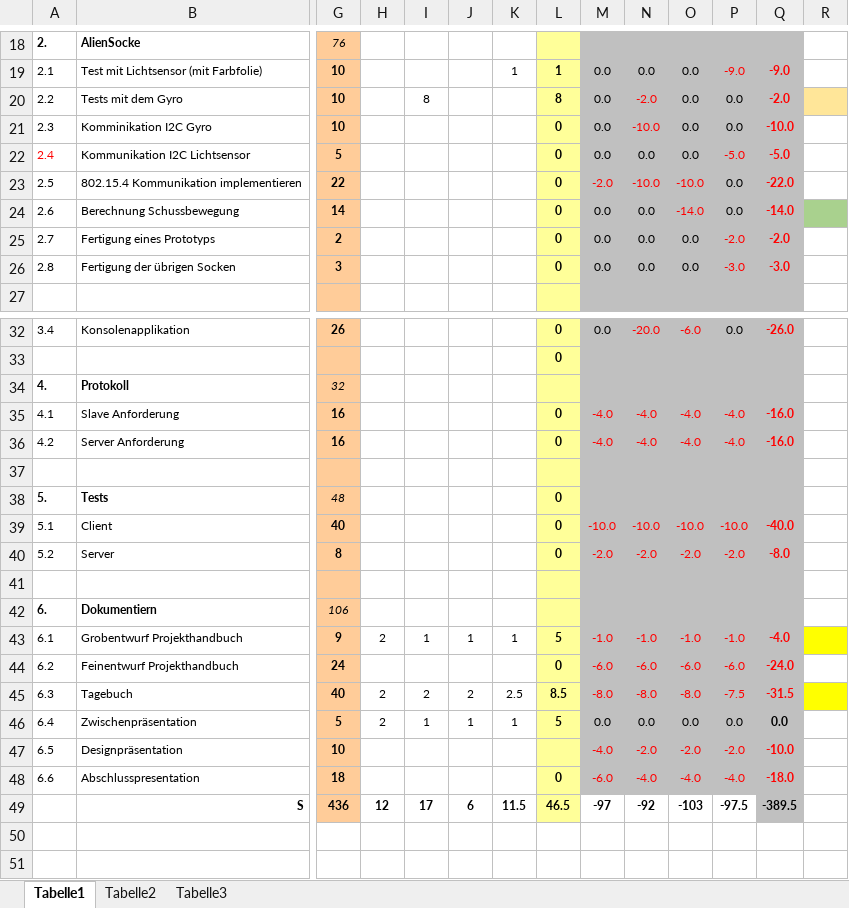
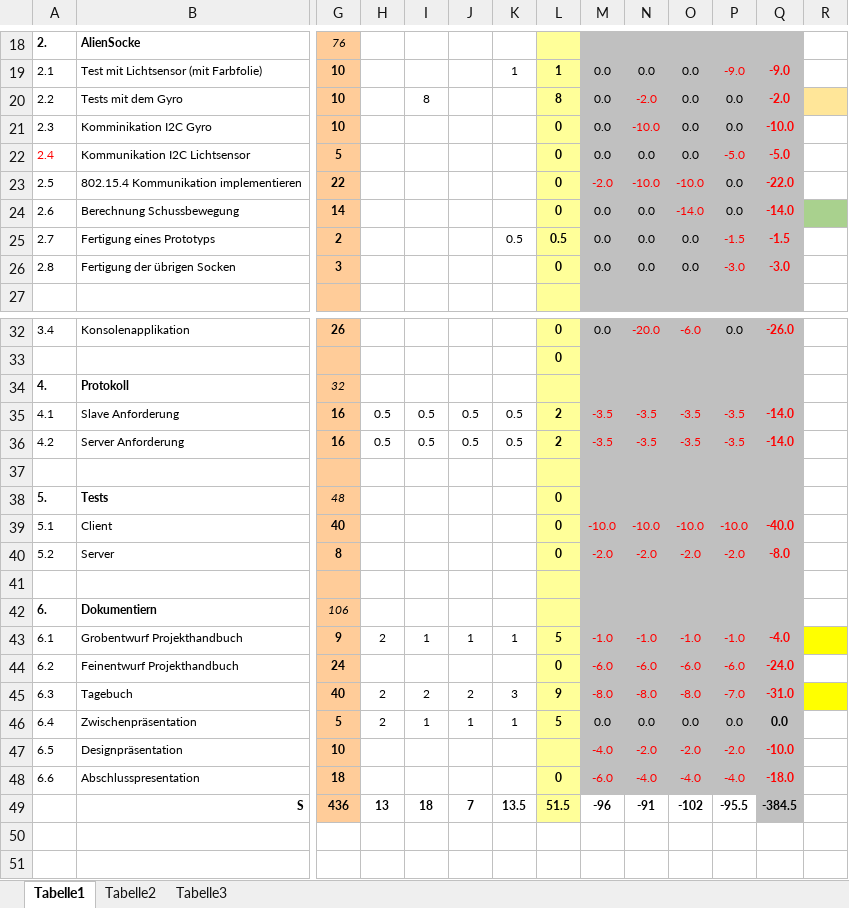
Before and after one commit to ChangeTheCode/AlienHacky, an Excel workbook: Projekt Handbuch/Projektplan.xlsx, sheet Tabelle1, drawn as a sheet; only a part is shown, gaps mark what is left out; values as stored, in another font and other column widths than the file's, no borders; charts and pictures not drawn; the diff names each change by its address in the sheet, - before the commit and + after, or states it on an @@ line.

```diff
--- a/Projekt Handbuch/Projektplan.xlsx (sheet Tabelle1)
+++ b/Projekt Handbuch/Projektplan.xlsx (sheet Tabelle1)
-K25: (empty)
+K25: 0.5
-L25: 0
+L25: 0.5
-P25: -2.0
+P25: -1.5
-Q25: -2.0
+Q25: -1.5
-H35:H36: (empty)
+H35:H36: 0.5
-I35:I36: (empty)
+I35:I36: 0.5
-J35:J36: (empty)
+J35:J36: 0.5
-K35:K36: (empty)
+K35:K36: 0.5
-L35:L36: 0
+L35:L36: 2
-M35:M36: -4.0
+M35:M36: -3.5
-N35:N36: -4.0
+N35:N36: -3.5
-O35:O36: -4.0
+O35:O36: -3.5
-P35:P36: -4.0
+P35:P36: -3.5
-Q35:Q36: -16.0
+Q35:Q36: -14.0
-K45: 2.5
+K45: 3
-L45: 8.5
+L45: 9
-P45: -7.5
+P45: -7.0
-Q45: -31.5
+Q45: -31.0
-H49: 12
+H49: 13
-I49: 17
+I49: 18
-J49: 6
+J49: 7
-K49: 11.5
+K49: 13.5
-L49: 46.5
+L49: 51.5
-M49: -97
+M49: -96
-N49: -92
+N49: -91
-O49: -103
+O49: -102
-P49: -97.5
+P49: -95.5
-Q49: -389.5
+Q49: -384.5
```
Also changed, not shown: charts or pictures, Zeitblätter/Jim Frey.xlsx.
